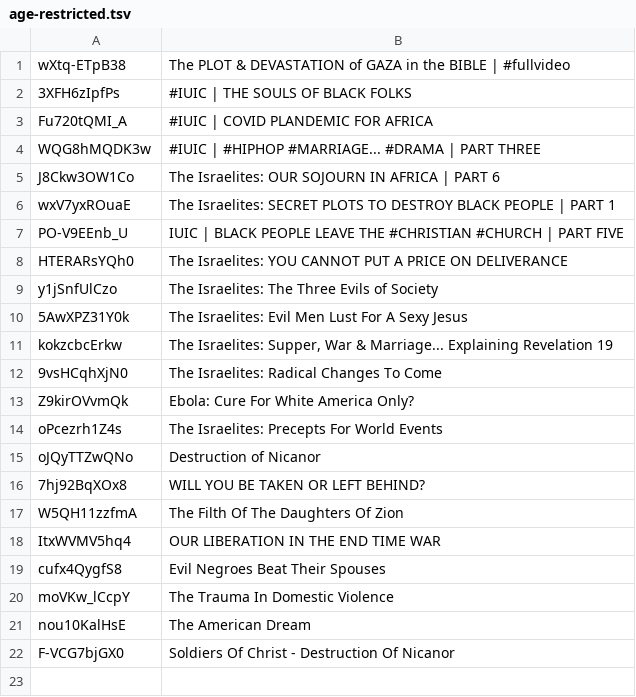
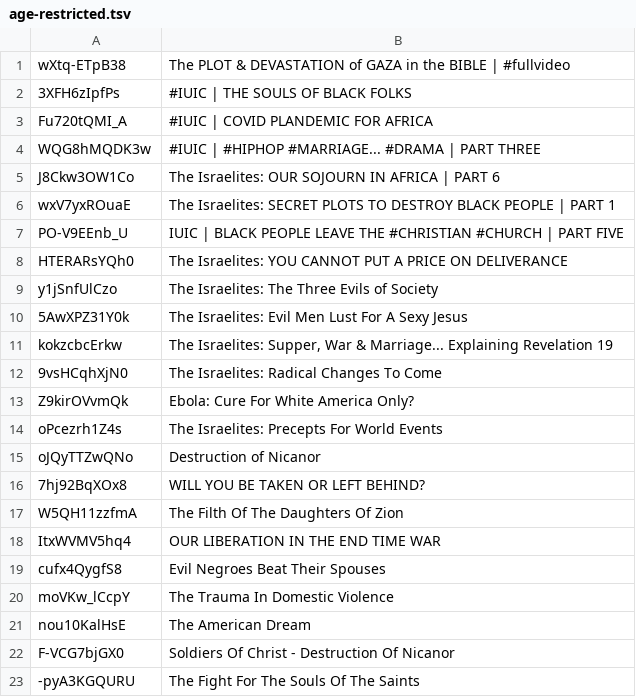
Before and after one commit to DevSecObie/cyberjudah, a TSV file: blog/age-restricted.tsv, drawn as a sheet; the diff names each change by its address in the sheet, - before the commit and + after, or states it on an @@ line.

```diff
--- a/blog/age-restricted.tsv
+++ b/blog/age-restricted.tsv
+row 23: -pyA3KGQURU | The Fight For The Souls Of The Saints
```
